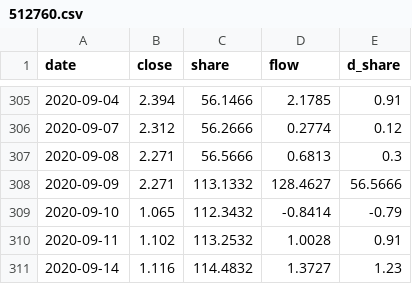
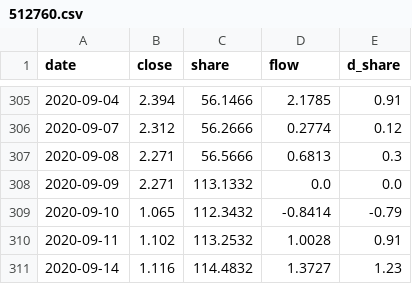
Before and after one commit to zhwxp/share-trace, a CSV file: data/etf/512760.csv, drawn as a sheet; only a part is shown, gaps mark what is left out.

Commit message:
补登记 13 个份额折算日：这些日子被算成假申赎，造出 12 条假信号
判据：份额比值 r 与次日价格比值互为倒数（折算按 1/r 调价），当天价格基本不动。
510180/510210/510500/512000/512010/512170/512480/512690/512710/512760/512800/515050/515880，
合计假 flow 约 1720 亿元，其中 526 亿（515880 2026-07-03）、245 亿（515050、512000）最显眼。

- ingest.SPLIT_DATES 补全，重导不会再算错；
- data/ 里 13 行 ETF 的 flow/d_share 归零，16 行相关指数的聚合列重算；
- 事件重算 404 → 392，受影响的 105 条事件重排了 rank；指数 flow 与成分合计逐行对平。

```diff
--- a/data/etf/512760.csv
+++ b/data/etf/512760.csv
@@ -307,3 +307,3 @@ date,close,share,flow,d_share
 2020-09-08,2.271,56.5666,0.6813,0.3
-2020-09-09,2.271,113.1332,128.4627,56.5666
+2020-09-09,2.271,113.1332,0.0,0.0
 2020-09-10,1.065,112.3432,-0.8414,-0.79
```
Also changed, not shown: data/etf/510180.csv, data/etf/510500.csv, 26 other files.
